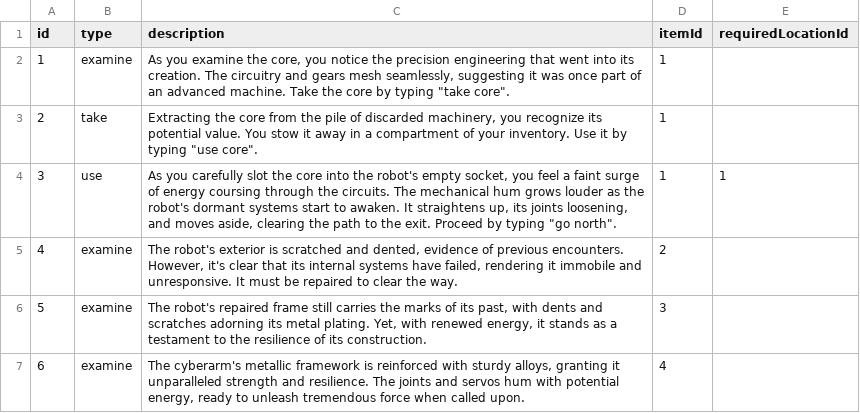
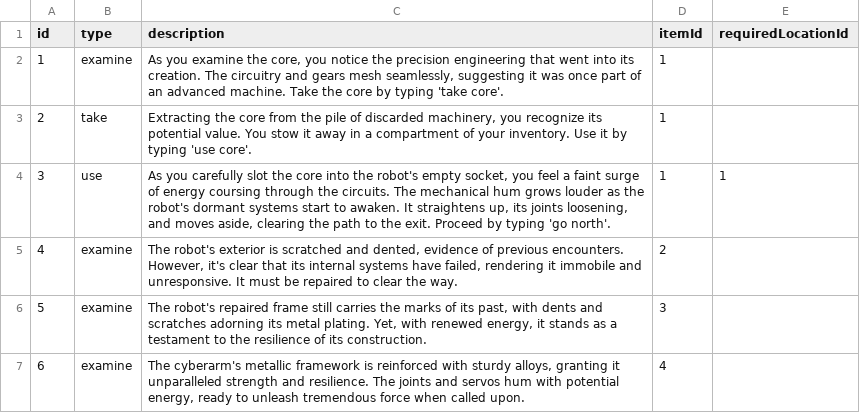
Before and after one commit to kiwijos/mvc-report, a CSV file: public/csv/action.csv, drawn as a sheet; only a part is shown.

Commit message:
Change to single quotes

```diff
--- a/public/csv/action.csv
+++ b/public/csv/action.csv
@@ -1,5 +1,5 @@
 id,type,description,itemId,requiredLocationId
-1,examine,"As you examine the core, you notice the precision engineering that went into its creation. The circuitry and gears mesh seamlessly, suggesting it was once part of an advanced machine. Take the core by typing ""take core"".",1,
-2,take,"Extracting the core from the pile of discarded machinery, you recognize its potential value. You stow it away in a compartment of your inventory. Use it by typing ""use core"".",1,
-3,use,"As you carefully slot the core into the robot's empty socket, you feel a faint surge of energy coursing through the circuits. The mechanical hum grows louder as the robot's dormant systems start to awaken. It straightens up, its joints loosening, and moves aside, clearing the path to the exit. Proceed by typing ""go north"".",1,1
+1,examine,"As you examine the core, you notice the precision engineering that went into its creation. The circuitry and gears mesh seamlessly, suggesting it was once part of an advanced machine. Take the core by typing 'take core'.",1,
+2,take,"Extracting the core from the pile of discarded machinery, you recognize its potential value. You stow it away in a compartment of your inventory. Use it by typing 'use core'.",1,
+3,use,"As you carefully slot the core into the robot's empty socket, you feel a faint surge of energy coursing through the circuits. The mechanical hum grows louder as the robot's dormant systems start to awaken. It straightens up, its joints loosening, and moves aside, clearing the path to the exit. Proceed by typing 'go north'.",1,1
 4,examine,"The robot's exterior is scratched and dented, evidence of previous encounters. However, it's clear that its internal systems have failed, rendering it immobile and unresponsive. It must be repaired to clear the way.",2,
```
